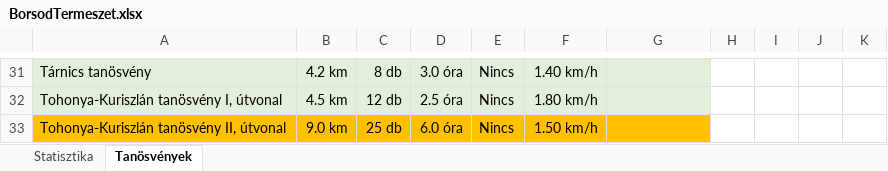
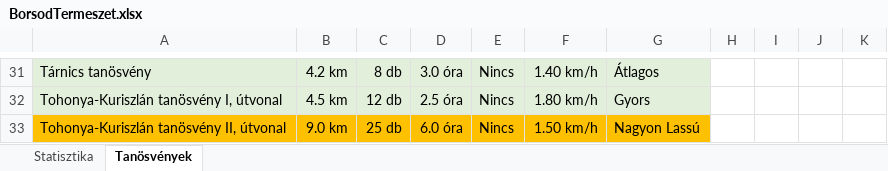
Before and after one commit to koblosistvan/fakt2025, an Excel workbook: SIpos Kristóf/Oktv/Oktv 2122/BorsodTermeszet.xlsx, sheet Tanösvények, drawn as a sheet; only a part is shown, gaps mark what is left out; values as stored, in another font and other column widths than the file's, no borders; the diff covers the shown part only; the diff names each change by its address in the sheet, - before the commit and + after, or states it on an @@ line.

```diff
--- a/SIpos Kristóf/Oktv/Oktv 2122/BorsodTermeszet.xlsx (sheet Tanösvények)
+++ b/SIpos Kristóf/Oktv/Oktv 2122/BorsodTermeszet.xlsx (sheet Tanösvények)
-G31: (empty)
+G31: Átlagos
-G32: (empty)
+G32: Gyors
-G33: (empty)
+G33: Nagyon Lassú
```
Also changed, not shown: 35 edited cells elsewhere in this sheet, charts or pictures.
